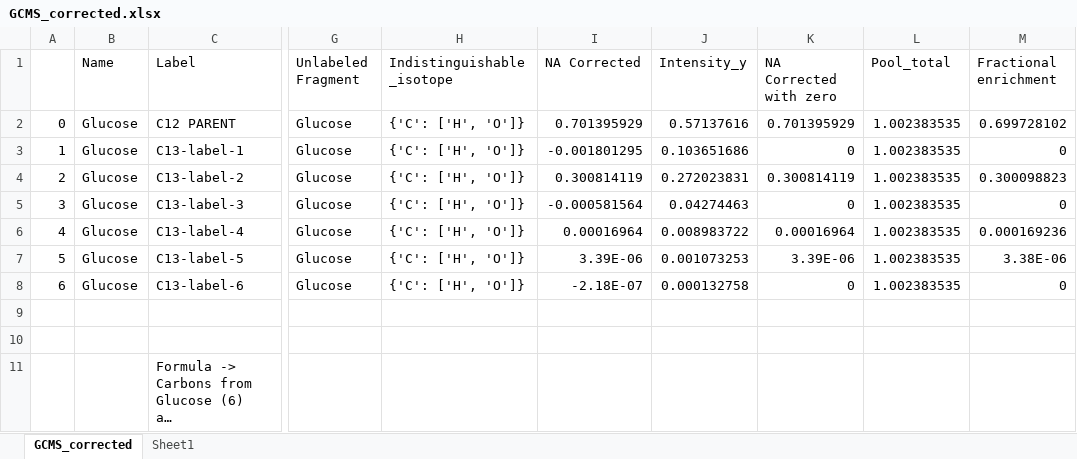
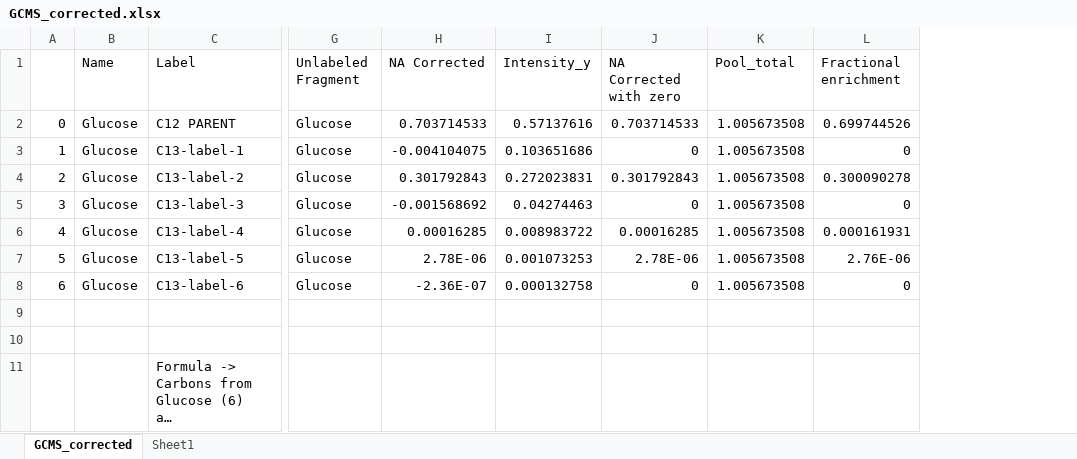
Before and after one commit to ElucidataInc/NA_Correction, an Excel workbook: Demo/GCMS_corrected.xlsx, sheet GCMS_corrected, drawn as a sheet; only a part is shown, gaps mark what is left out; long unchanged cells end in …; values as stored, in another font and other column widths than the file's, no borders; removed rows and columns are numbered as before the commit, all else as after; the diff names each change by its address in the sheet, - before the commit and + after, or states it on an @@ line.

```diff
--- a/Demo/GCMS_corrected.xlsx (sheet GCMS_corrected)
+++ b/Demo/GCMS_corrected.xlsx (sheet GCMS_corrected)
-column H (Indistinguishable_isotope), rows 2-8: all {'C': ['H', 'O']}
-H2 (NA Corrected): 0.701395929
+H2 (NA Corrected): 0.703714533
-J2 (NA Corrected with zero): 0.701395929
+J2 (NA Corrected with zero): 0.703714533
-K2:K8 (Pool_total): 1.002383535
+K2:K8 (Pool_total): 1.005673508
-L2 (Fractional enrichment): 0.699728102
+L2 (Fractional enrichment): 0.699744526
-H3 (NA Corrected): -0.001801295
+H3 (NA Corrected): -0.004104075
-H4 (NA Corrected): 0.300814119
+H4 (NA Corrected): 0.301792843
-J4 (NA Corrected with zero): 0.300814119
+J4 (NA Corrected with zero): 0.301792843
-L4 (Fractional enrichment): 0.300098823
+L4 (Fractional enrichment): 0.300090278
-H5 (NA Corrected): -0.000581564
+H5 (NA Corrected): -0.001568692
-H6 (NA Corrected): 0.00016964
+H6 (NA Corrected): 0.00016285
-J6 (NA Corrected with zero): 0.00016964
+J6 (NA Corrected with zero): 0.00016285
-L6 (Fractional enrichment): 0.000169236
+L6 (Fractional enrichment): 0.000161931
-H7 (NA Corrected): 3.39E-06
+H7 (NA Corrected): 2.78E-06
-J7 (NA Corrected with zero): 3.39E-06
+J7 (NA Corrected with zero): 2.78E-06
-L7 (Fractional enrichment): 3.38E-06
+L7 (Fractional enrichment): 2.76E-06
-H8 (NA Corrected): -2.18E-07
+H8 (NA Corrected): -2.36E-07
```
Also changed, not shown: sheet Sheet1, 2 other files.
